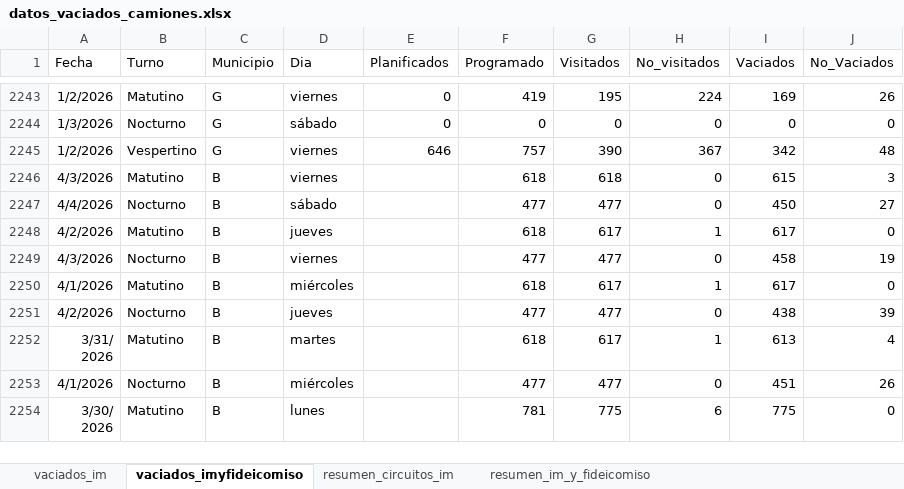
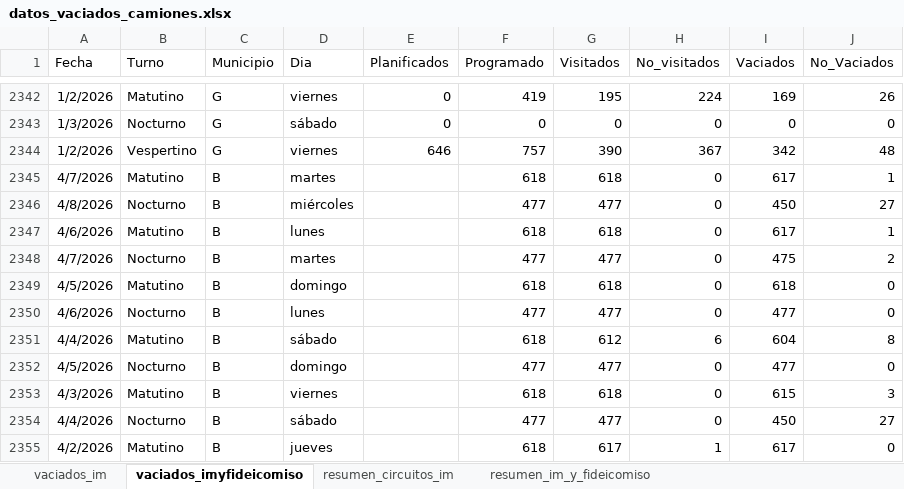
Before and after one commit to liottinicolas/APP_nuevoinforme, an Excel workbook: scripts/visitados/datos_vaciados_camiones.xlsx, sheet vaciados_imyfideicomiso, drawn as a sheet; only a part is shown, gaps mark what is left out; the shorter side is filled out with more unchanged rows; values as stored, in another font and other column widths than the file's, no borders; the diff covers the shown part only; the diff names each change by its address in the sheet, - before the commit and + after, or states it on an @@ line.

```diff
--- a/scripts/visitados/datos_vaciados_camiones.xlsx (sheet vaciados_imyfideicomiso)
+++ b/scripts/visitados/datos_vaciados_camiones.xlsx (sheet vaciados_imyfideicomiso)
+row 2345: 4/7/2026 | Matutino | B | martes |  | 618 | 618 | 0 | 617 | 1
+row 2346: 4/8/2026 | Nocturno | B | miércoles |  | 477 | 477 | 0 | 450 | 27
+row 2347: 4/6/2026 | Matutino | B | lunes |  | 618 | 618 | 0 | 617 | 1
+row 2348: 4/7/2026 | Nocturno | B | martes |  | 477 | 477 | 0 | 475 | 2
+row 2349: 4/5/2026 | Matutino | B | domingo |  | 618 | 618 | 0 | 618 | 0
+row 2350: 4/6/2026 | Nocturno | B | lunes |  | 477 | 477 | 0 | 477 | 0
+row 2351: 4/4/2026 | Matutino | B | sábado |  | 618 | 612 | 6 | 604 | 8
+row 2352: 4/5/2026 | Nocturno | B | domingo |  | 477 | 477 | 0 | 477 | 0
```
Also changed, not shown: 99 added rows elsewhere in this sheet, sheet vaciados_im, sheet resumen_im_y_fideicomiso, sheet resumen_circuitos_im, 37 other files.
